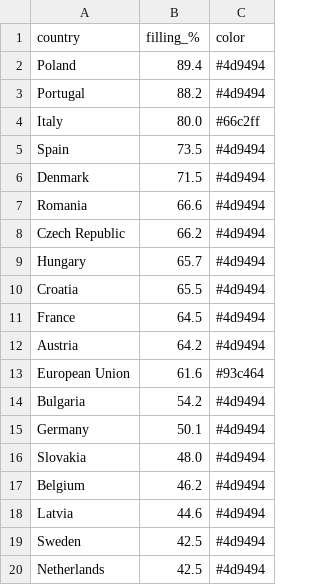
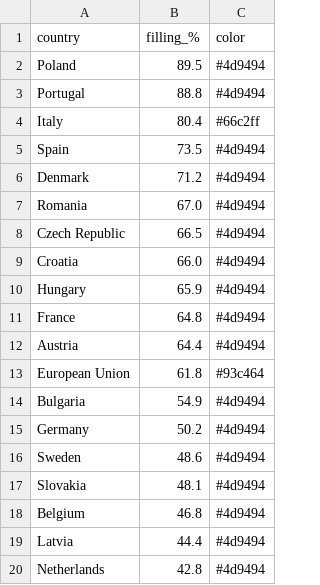
Before and after one commit to sanellia97-lab/stoccaggio-gas-ue, a CSV file: data_en.csv, drawn as a sheet.

```diff
--- a/data_en.csv
+++ b/data_en.csv
@@ -1,20 +1,20 @@
 country,filling_%,color
-Poland,89.4,#4d9494
-Portugal,88.2,#4d9494
-Italy,80.0,#66c2ff
+Poland,89.5,#4d9494
+Portugal,88.8,#4d9494
+Italy,80.4,#66c2ff
 Spain,73.5,#4d9494
-Denmark,71.5,#4d9494
-Romania,66.6,#4d9494
-Czech Republic,66.2,#4d9494
-Hungary,65.7,#4d9494
-Croatia,65.5,#4d9494
-France,64.5,#4d9494
-Austria,64.2,#4d9494
-European Union,61.6,#93c464
-Bulgaria,54.2,#4d9494
-Germany,50.1,#4d9494
-Slovakia,48.0,#4d9494
-Belgium,46.2,#4d9494
-Latvia,44.6,#4d9494
-Sweden,42.5,#4d9494
-Netherlands,42.5,#4d9494
+Denmark,71.2,#4d9494
+Romania,67.0,#4d9494
+Czech Republic,66.5,#4d9494
+Croatia,66.0,#4d9494
+Hungary,65.9,#4d9494
+France,64.8,#4d9494
+Austria,64.4,#4d9494
+European Union,61.8,#93c464
+Bulgaria,54.9,#4d9494
+Germany,50.2,#4d9494
+Sweden,48.6,#4d9494
+Slovakia,48.1,#4d9494
+Belgium,46.8,#4d9494
+Latvia,44.4,#4d9494
+Netherlands,42.8,#4d9494
```
Also changed, not shown: data.csv, 2 other files.
